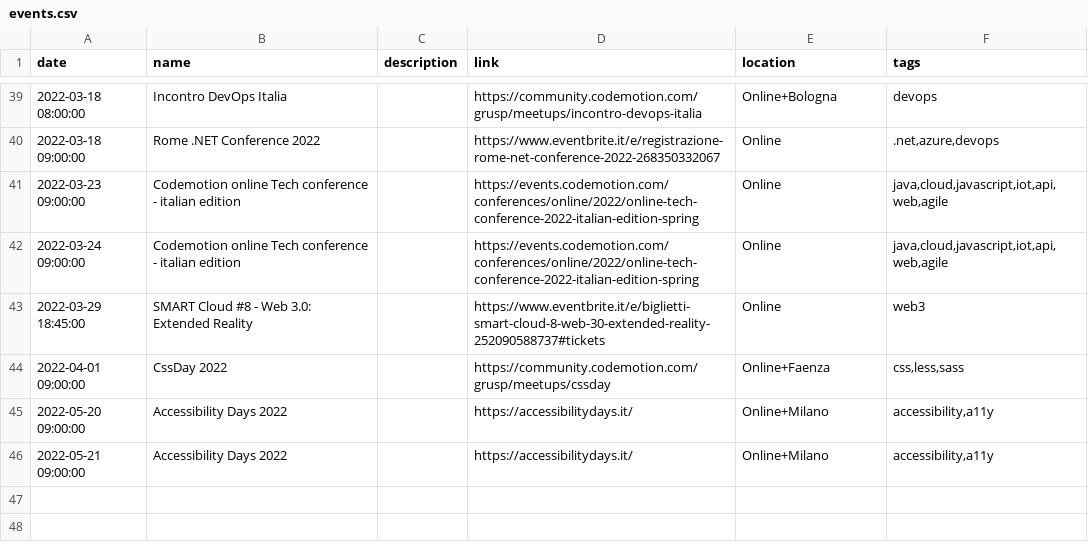
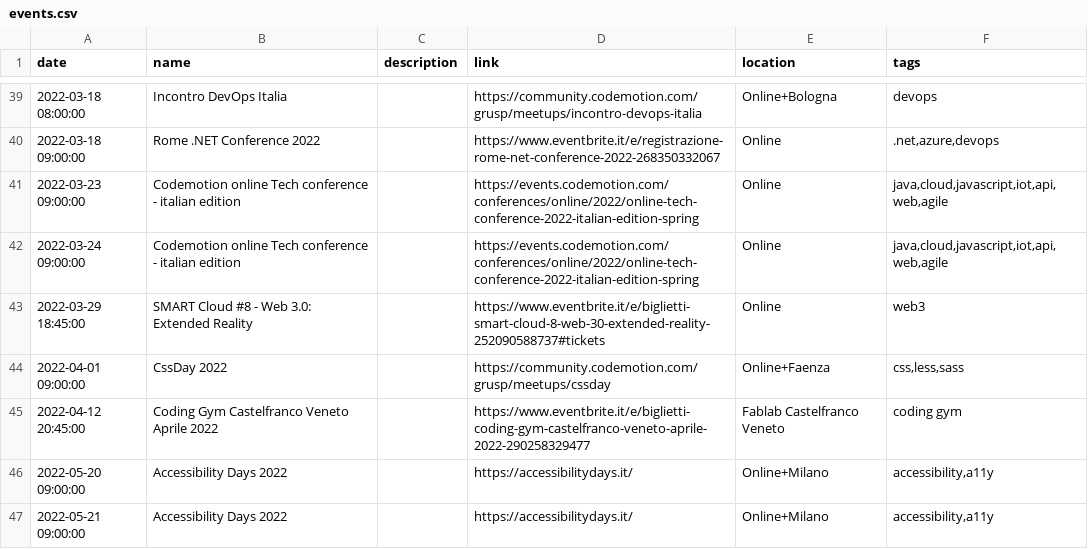
Before and after one commit to Defkon1/it-events, a CSV file: events/events.csv, drawn as a sheet; only a part is shown, gaps mark what is left out.

Commit message:
Add Coding Gym Castelfranco Veneto Aprile 2022

```diff
--- a/events/events.csv
+++ b/events/events.csv
@@ -44,2 +44,3 @@ date,name,description,link,location,tags
 2022-04-01 09:00:00,"CssDay 2022",,https://community.codemotion.com/grusp/meetups/cssday,Online+Faenza,"css,less,sass"
+2022-04-12 20:45:00,"Coding Gym Castelfranco Veneto Aprile 2022",,https://www.eventbrite.it/e/biglietti-coding-gym-castelfranco-veneto-aprile-2022-290258329477,Fablab Castelfranco Veneto,"coding gym"
 2022-05-20 09:00:00,"Accessibility Days 2022",,https://accessibilitydays.it/,Online+Milano,"accessibility,a11y"
```
